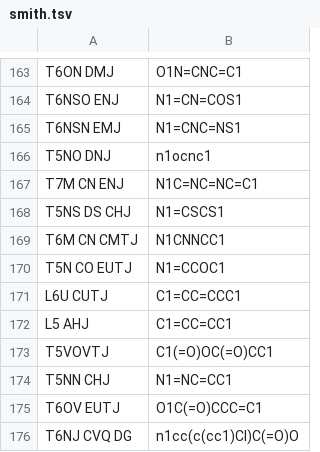
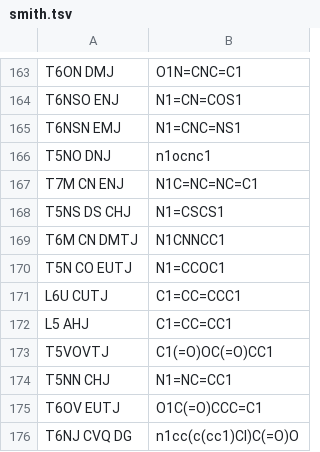
Before and after one commit to Mblakey/wiswesser, a TSV file: data/unit_test/smith.tsv, drawn as a sheet; only a part is shown, gaps mark what is left out.

```diff
--- a/data/unit_test/smith.tsv
+++ b/data/unit_test/smith.tsv
@@ -168,3 +168,3 @@ T7M CN ENJ	N1C=NC=NC=C1
 T5NS DS CHJ	N1=CSCS1
-T6M CN CMTJ	N1CNNCC1
+T6M CN DMTJ	N1CNNCC1
 T5N CO EUTJ	N1=CCOC1
```
Also changed, not shown: 1 other file.
